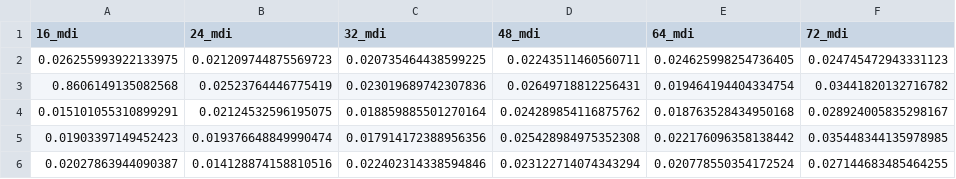
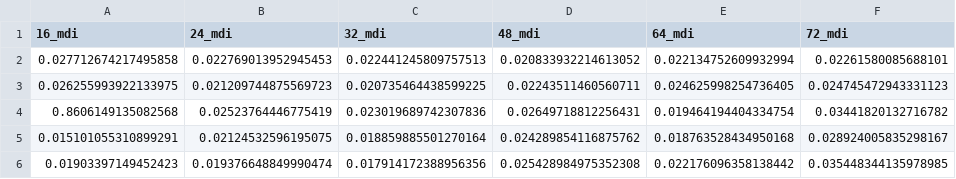
Before and after one commit to akaeii/alnus_ftir_mdi, a CSV file: data/mdi_results/master_smdi.csv, drawn as a sheet; only a part is shown; the shorter side is filled out with more unchanged rows.

```diff
--- a/data/mdi_results/master_smdi.csv
+++ b/data/mdi_results/master_smdi.csv
@@ -1,2 +1,3 @@
 16_mdi,24_mdi,32_mdi,48_mdi,64_mdi,72_mdi
+0.027712674217495858,0.022769013952945453,0.022441245809757513,0.020833932214613052,0.022134752609932994,0.02261580085688101
 0.026255993922133975,0.021209744875569723,0.020735464438599225,0.02243511460560711,0.024625998254736405,0.024745472943331123
```
Also changed, not shown: data/mdi_results/master_mdi.csv, 2 other files.
